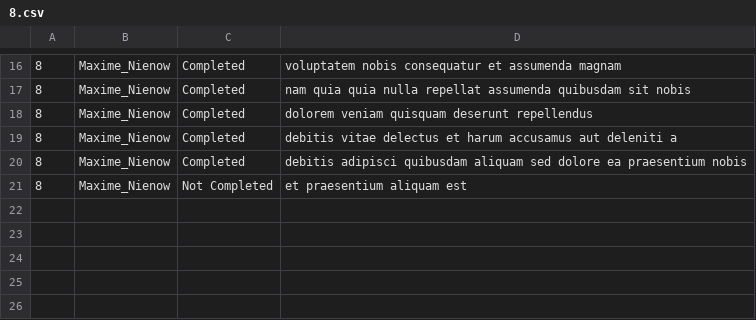
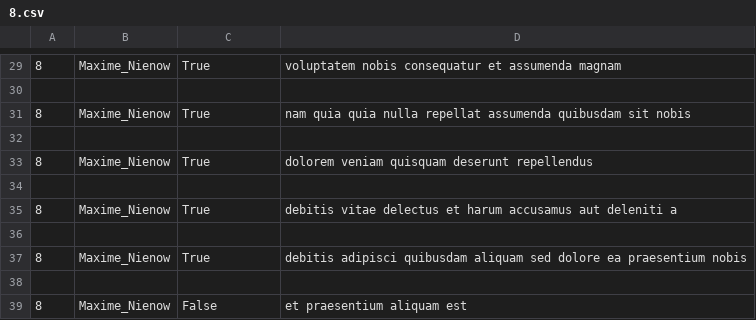
Before and after one commit to Mculo-Fish/alx_python, a CSV file: api/8.csv, drawn as a sheet; only a part is shown, gaps mark what is left out; addresses are those after the commit; the diff covers the shown part only; the diff names each change by its address in the sheet, - before the commit and + after, or states it on an @@ line.

```diff
--- a/api/8.csv
+++ b/api/8.csv
-C29: Completed
+C29: True
+row 30: (empty)
-C31: Completed
+C31: True
+row 32: (empty)
-C33: Completed
+C33: True
+row 34: (empty)
-C35: Completed
+C35: True
+row 36: (empty)
-C37: Completed
+C37: True
+row 38: (empty)
-C39: Not Completed
+C39: False
```
Also changed, not shown: 14 added rows, 1 removed row and 14 edited cells elsewhere in this file, api/4.csv, api/9.csv, 17 other files.
